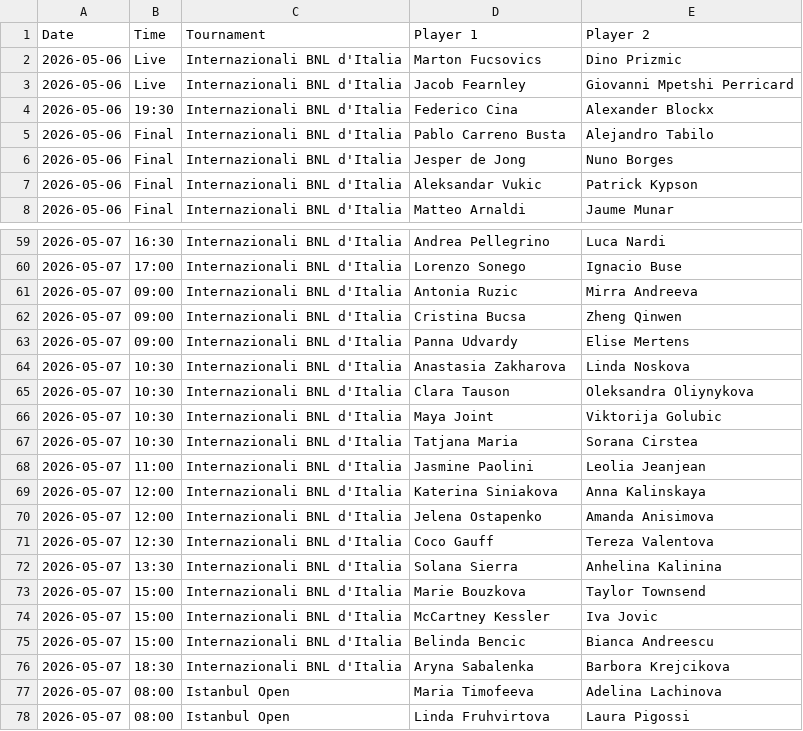
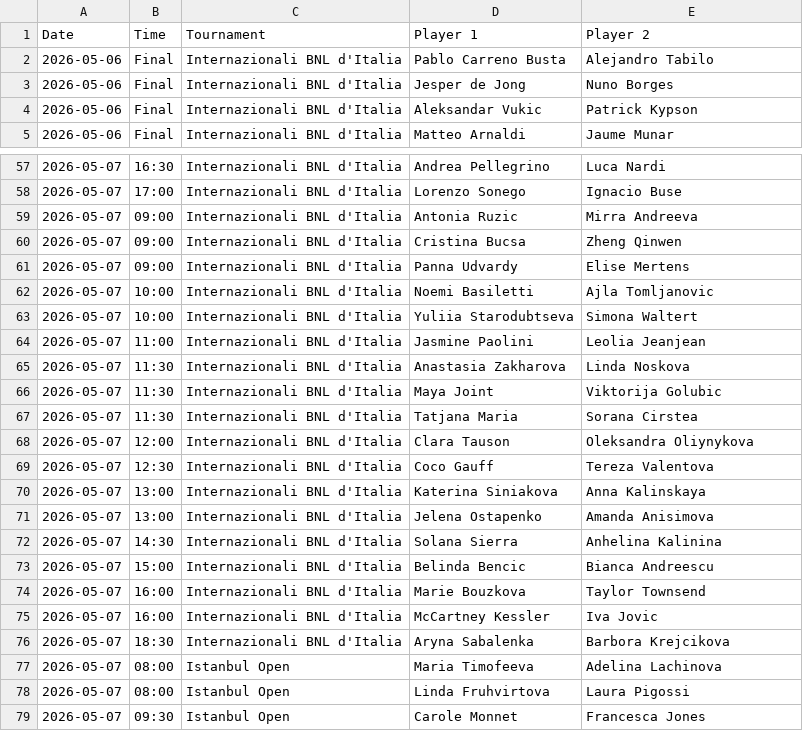
Before and after one commit to bettormanpicks/BMP-App, a CSV file: tennis/data/tennis_schedule.csv, drawn as a sheet; only a part is shown, gaps mark what is left out; the shorter side is filled out with more unchanged rows; the diff covers the shown part only.

```diff
--- a/tennis/data/tennis_schedule.csv
+++ b/tennis/data/tennis_schedule.csv
@@ -1,5 +1,2 @@
 Date,Time,Tournament,Player 1,Player 2
-2026-05-06,Live,Internazionali BNL d'Italia,Marton Fucsovics,Dino Prizmic
-2026-05-06,Live,Internazionali BNL d'Italia,Jacob Fearnley,Giovanni Mpetshi Perricard
-2026-05-06,19:30,Internazionali BNL d'Italia,Federico Cina,Alexander Blockx
 2026-05-06,Final,Internazionali BNL d'Italia,Pablo Carreno Busta,Alejandro Tabilo
@@ -63,14 +61,16 @@ Date,Time,Tournament,Player 1,Player 2
 2026-05-07,09:00,Internazionali BNL d'Italia,Panna Udvardy,Elise Mertens
-2026-05-07,10:30,Internazionali BNL d'Italia,Anastasia Zakharova,Linda Noskova
-2026-05-07,10:30,Internazionali BNL d'Italia,Clara Tauson,Oleksandra Oliynykova
-2026-05-07,10:30,Internazionali BNL d'Italia,Maya Joint,Viktorija Golubic
-2026-05-07,10:30,Internazionali BNL d'Italia,Tatjana Maria,Sorana Cirstea
+2026-05-07,10:00,Internazionali BNL d'Italia,Noemi Basiletti,Ajla Tomljanovic
+2026-05-07,10:00,Internazionali BNL d'Italia,Yuliia Starodubtseva,Simona Waltert
 2026-05-07,11:00,Internazionali BNL d'Italia,Jasmine Paolini,Leolia Jeanjean
-2026-05-07,12:00,Internazionali BNL d'Italia,Katerina Siniakova,Anna Kalinskaya
-2026-05-07,12:00,Internazionali BNL d'Italia,Jelena Ostapenko,Amanda Anisimova
+2026-05-07,11:30,Internazionali BNL d'Italia,Anastasia Zakharova,Linda Noskova
+2026-05-07,11:30,Internazionali BNL d'Italia,Maya Joint,Viktorija Golubic
+2026-05-07,11:30,Internazionali BNL d'Italia,Tatjana Maria,Sorana Cirstea
+2026-05-07,12:00,Internazionali BNL d'Italia,Clara Tauson,Oleksandra Oliynykova
 2026-05-07,12:30,Internazionali BNL d'Italia,Coco Gauff,Tereza Valentova
-2026-05-07,13:30,Internazionali BNL d'Italia,Solana Sierra,Anhelina Kalinina
-2026-05-07,15:00,Internazionali BNL d'Italia,Marie Bouzkova,Taylor Townsend
-2026-05-07,15:00,Internazionali BNL d'Italia,McCartney Kessler,Iva Jovic
+2026-05-07,13:00,Internazionali BNL d'Italia,Katerina Siniakova,Anna Kalinskaya
+2026-05-07,13:00,Internazionali BNL d'Italia,Jelena Ostapenko,Amanda Anisimova
+2026-05-07,14:30,Internazionali BNL d'Italia,Solana Sierra,Anhelina Kalinina
 2026-05-07,15:00,Internazionali BNL d'Italia,Belinda Bencic,Bianca Andreescu
+2026-05-07,16:00,Internazionali BNL d'Italia,Marie Bouzkova,Taylor Townsend
+2026-05-07,16:00,Internazionali BNL d'Italia,McCartney Kessler,Iva Jovic
 2026-05-07,18:30,Internazionali BNL d'Italia,Aryna Sabalenka,Barbora Krejcikova
```
Also changed, not shown: 4 added rows, 3 removed rows and 21 edited cells elsewhere in this file, tennis/data/tennis_schedule_resolved.csv.
